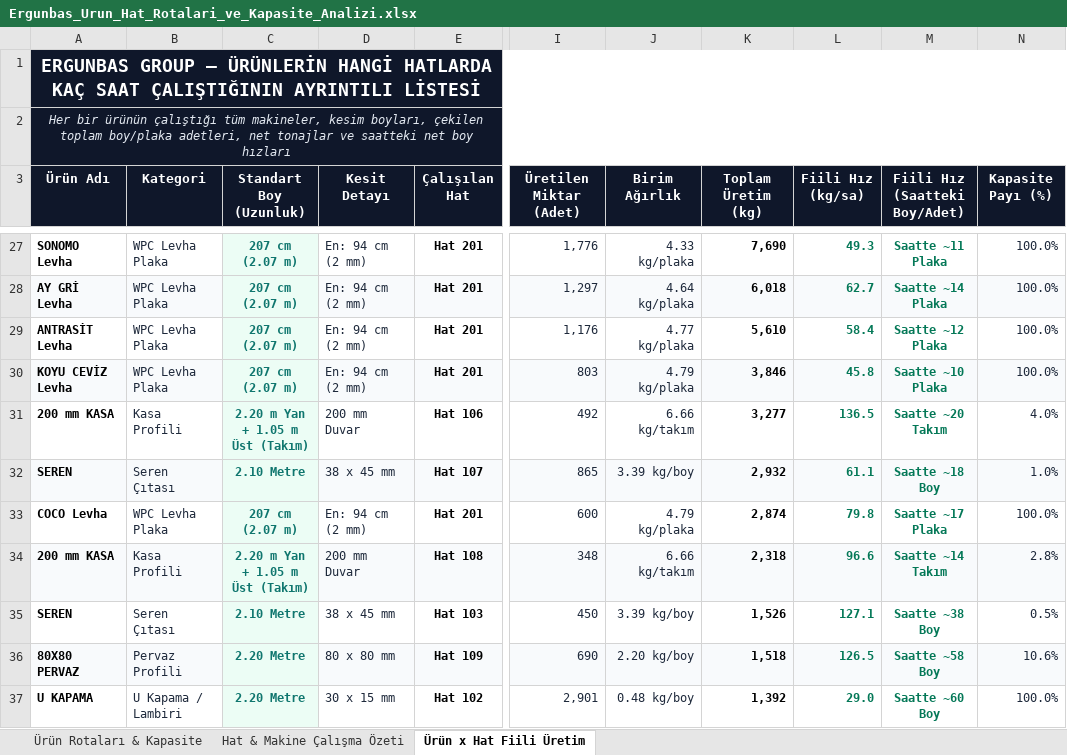
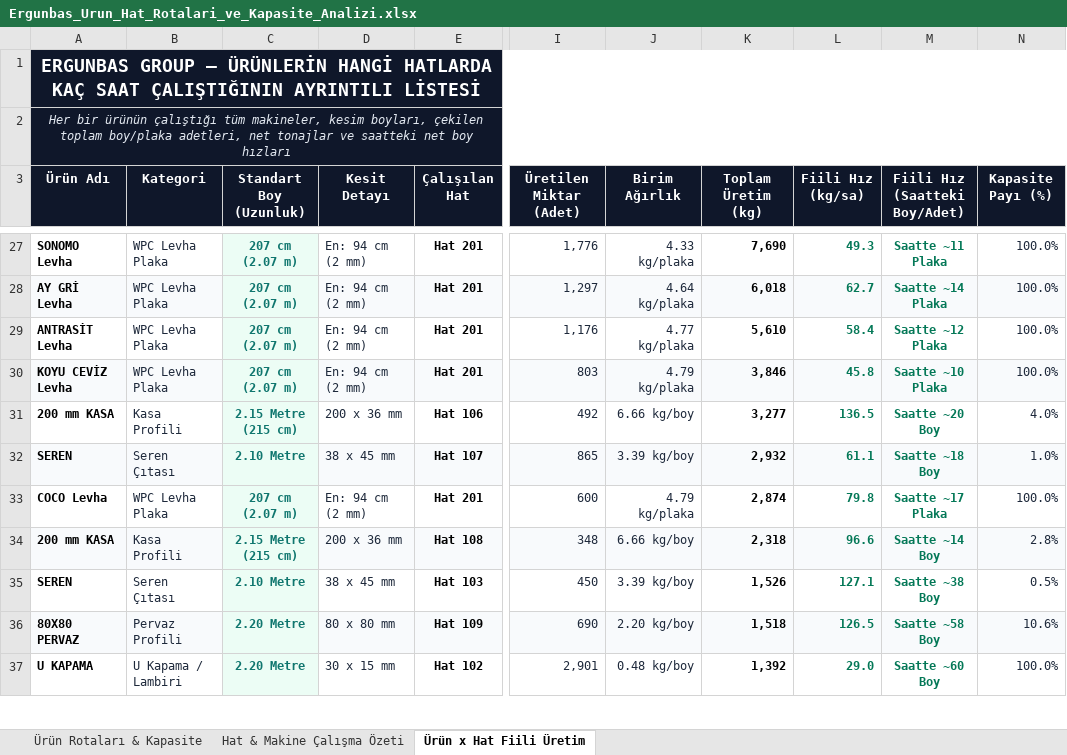
Before and after one commit to llbozkurttenes1905-arch/ergunbas-uretim-sistemi, an Excel workbook: static/Ergunbas_Urun_Hat_Rotalari_ve_Kapasite_Analizi.xlsx, sheet Ürün x Hat Fiili Üretim, drawn as a sheet; only a part is shown, gaps mark what is left out; values as stored, in another font and other column widths than the file's, no borders; the diff covers the shown part only; the diff names each change by its address in the sheet, - before the commit and + after, or states it on an @@ line.

```diff
--- a/static/Ergunbas_Urun_Hat_Rotalari_ve_Kapasite_Analizi.xlsx (sheet Ürün x Hat Fiili Üretim)
+++ b/static/Ergunbas_Urun_Hat_Rotalari_ve_Kapasite_Analizi.xlsx (sheet Ürün x Hat Fiili Üretim)
-C31 (Standart Boy (Uzunluk)): 2.20 m Yan + 1.05 m Üst (Takım)
+C31 (Standart Boy (Uzunluk)): 2.15 Metre (215 cm)
-D31 (Kesit Detayı): 200 mm Duvar
+D31 (Kesit Detayı): 200 x 36 mm
-J31 (Birim Ağırlık): 6.66 kg/takım
+J31 (Birim Ağırlık): 6.66 kg/boy
-M31 (Fiili Hız (Saatteki Boy/Adet)): Saatte ~20 Takım
+M31 (Fiili Hız (Saatteki Boy/Adet)): Saatte ~20 Boy
-C34 (Standart Boy (Uzunluk)): 2.20 m Yan + 1.05 m Üst (Takım)
+C34 (Standart Boy (Uzunluk)): 2.15 Metre (215 cm)
-D34 (Kesit Detayı): 200 mm Duvar
+D34 (Kesit Detayı): 200 x 36 mm
-J34 (Birim Ağırlık): 6.66 kg/takım
+J34 (Birim Ağırlık): 6.66 kg/boy
-M34 (Fiili Hız (Saatteki Boy/Adet)): Saatte ~14 Takım
+M34 (Fiili Hız (Saatteki Boy/Adet)): Saatte ~14 Boy
```
Also changed, not shown: 40 edited cells elsewhere in this sheet, sheet Ürün Rotaları & Kapasite, 1 other file.
